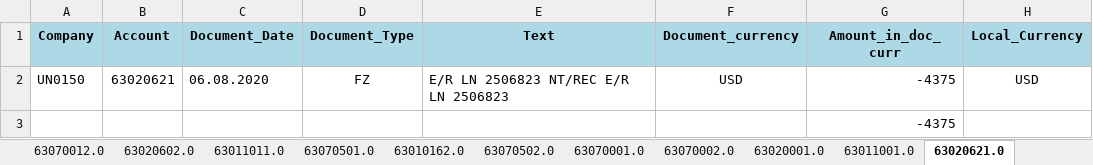
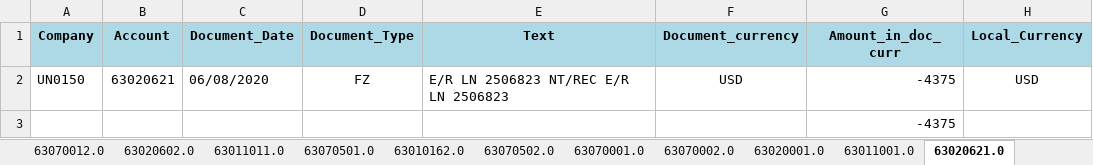
Before and after one commit to heshara2000/Document-Ageing-Report, an Excel workbook: Final Report.xlsx, sheet 63020621.0, drawn as a sheet; only a part is shown; values as stored, in another font and other column widths than the file's, no borders; the diff names each change by its address in the sheet, - before the commit and + after, or states it on an @@ line.

```diff
--- a/Final Report.xlsx (sheet 63020621.0)
+++ b/Final Report.xlsx (sheet 63020621.0)
-C2 (Document_Date): 06.08.2020
+C2 (Document_Date): 06/08/2020
```
Also changed, not shown: sheet 63010002.0, sheet 63010012.0, sheet 63010001.0, sheet 63010502.0, sheet 63020001.0, sheet 63010011.0, 13 more sheets, 2 other files.
